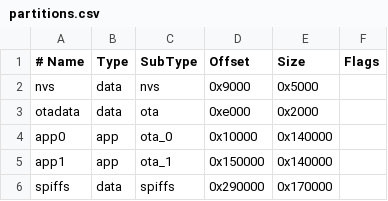
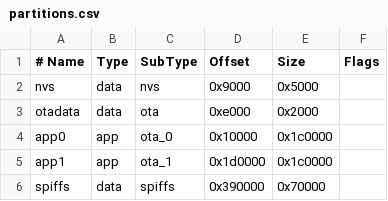
Before and after one commit to clearchris/ValkyrieDryboxDownloader, a CSV file: partitions.csv, drawn as a sheet.

Commit message:
changed partition sizes to accommodate new libs

```diff
--- a/partitions.csv
+++ b/partitions.csv
@@ -3,4 +3,4 @@ nvs,      data, nvs,     0x9000,  0x5000,
 otadata,  data, ota,     0xe000,  0x2000,
-app0,     app,  ota_0,   0x10000, 0x140000,
-app1,     app,  ota_1,   0x150000,0x140000,
-spiffs,   data, spiffs,  0x290000,0x170000,
+app0,     app,  ota_0,   0x10000, 0x1c0000,
+app1,     app,  ota_1,   0x1d0000,0x1c0000,
+spiffs,   data, spiffs,  0x390000,0x70000,
```
